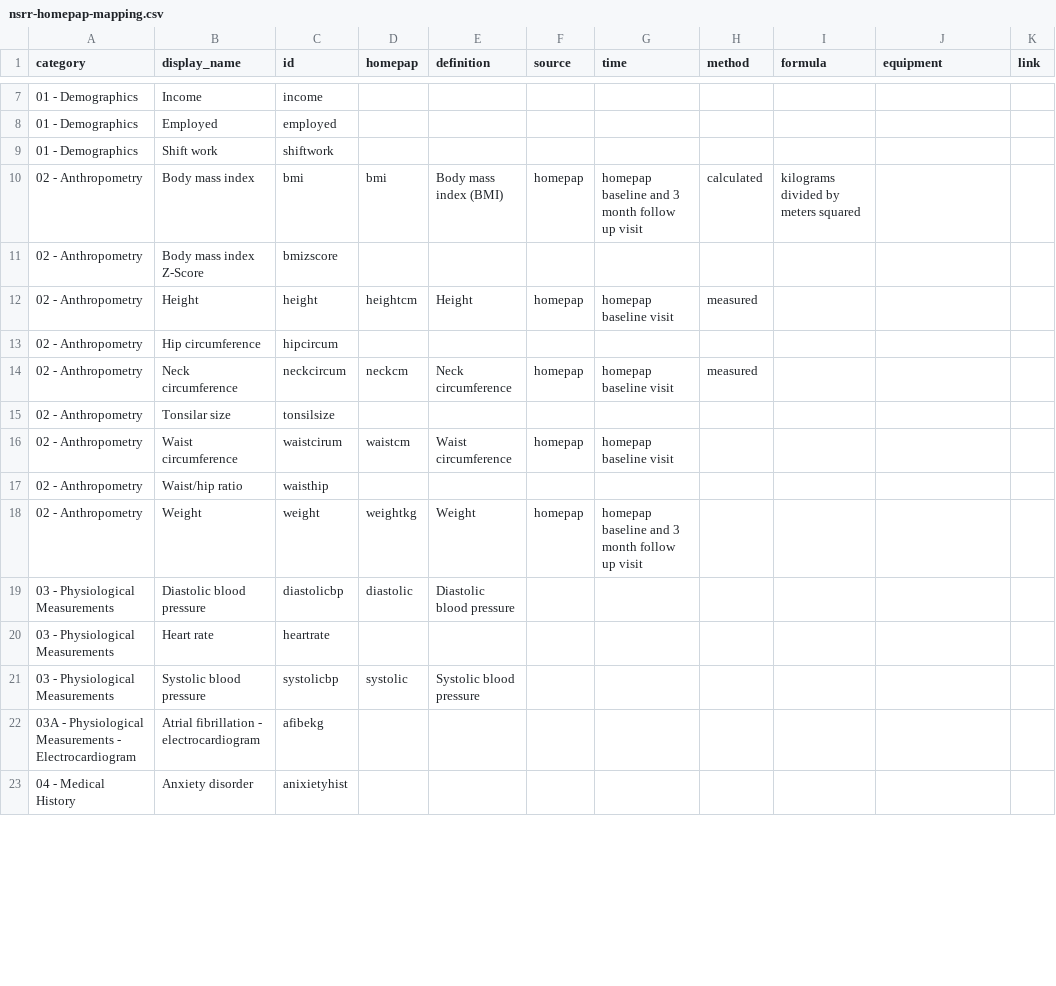
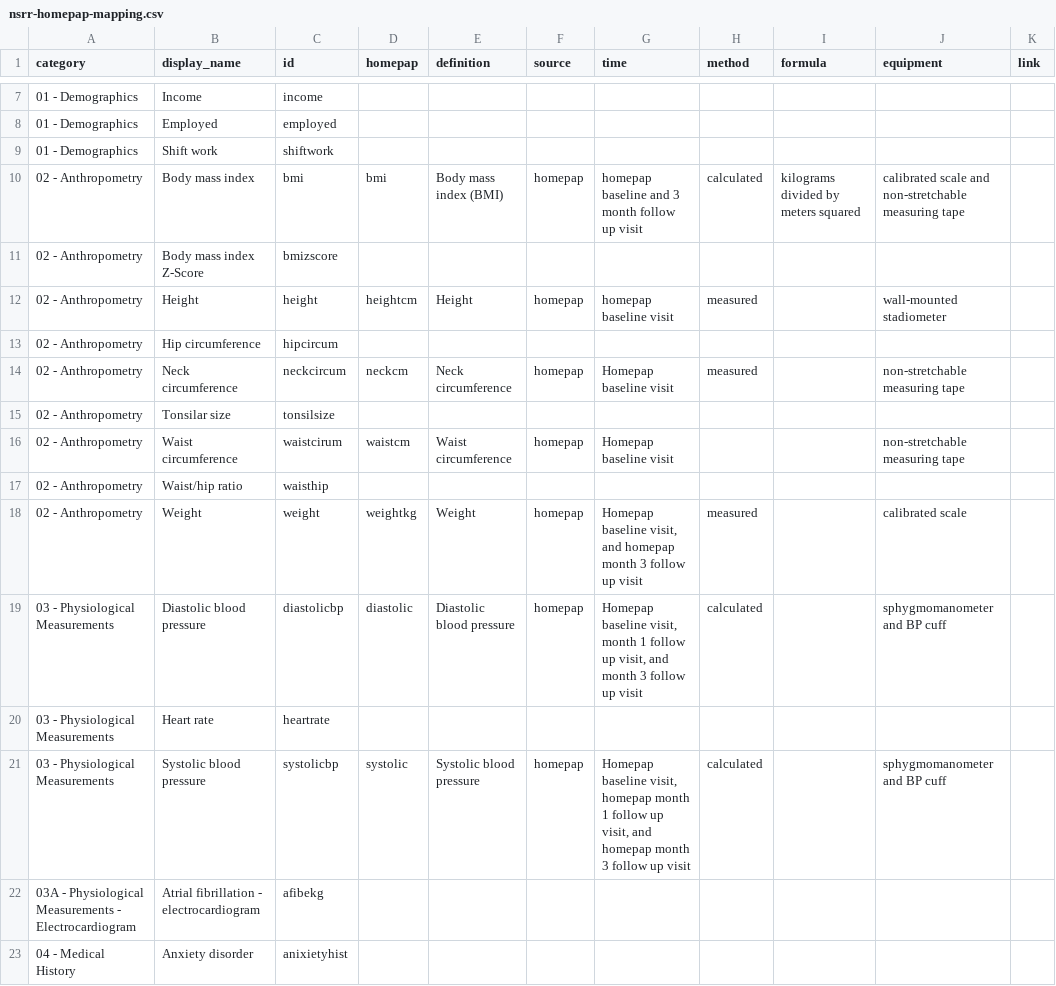
Before and after one commit to licongcui/nsrr-cross-cohort-mapping, a CSV file: mappings/nsrr-homepap-mapping.csv, drawn as a sheet; only a part is shown, gaps mark what is left out; the diff covers the shown part only.

Commit message:
updated the homepap mappings and attribute lexicon

```diff
--- a/mappings/nsrr-homepap-mapping.csv
+++ b/mappings/nsrr-homepap-mapping.csv
@@ -9,14 +9,14 @@ category,display_name,id,homepap,definition,source,time,method,formula,equipment
 01 - Demographics,Shift work,shiftwork,,,,,,,,
-02 - Anthropometry,Body mass index,bmi,bmi,Body mass index (BMI),homepap,homepap baseline and 3 month follow up visit,calculated,kilograms divided by meters squared,,
+02 - Anthropometry,Body mass index,bmi,bmi,Body mass index (BMI),homepap,homepap baseline and 3 month follow up visit,calculated,kilograms divided by meters squared,calibrated scale and non-stretchable measuring tape,
 02 - Anthropometry,Body mass index Z-Score,bmizscore,,,,,,,,
-02 - Anthropometry,Height,height,heightcm,Height,homepap,homepap baseline visit,measured,,,
+02 - Anthropometry,Height,height,heightcm,Height,homepap,homepap baseline visit,measured,,wall-mounted stadiometer,
 02 - Anthropometry,Hip circumference,hipcircum,,,,,,,,
-02 - Anthropometry,Neck circumference,neckcircum,neckcm,Neck circumference,homepap,homepap baseline visit,measured,,,
+02 - Anthropometry,Neck circumference,neckcircum,neckcm,Neck circumference,homepap,Homepap baseline visit,measured,,non-stretchable measuring tape,
 02 - Anthropometry,Tonsilar size,tonsilsize,,,,,,,,
-02 - Anthropometry,Waist circumference,waistcirum,waistcm,Waist circumference,homepap,homepap baseline visit,,,,
+02 - Anthropometry,Waist circumference,waistcirum,waistcm,Waist circumference,homepap,Homepap baseline visit,,,non-stretchable measuring tape,
 02 - Anthropometry,Waist/hip ratio,waisthip,,,,,,,,
-02 - Anthropometry,Weight,weight,weightkg,Weight,homepap,homepap baseline and 3 month follow up visit,,,,
-03 - Physiological Measurements,Diastolic blood pressure,diastolicbp,diastolic,Diastolic blood pressure,,,,,,
+02 - Anthropometry,Weight,weight,weightkg,Weight,homepap,"Homepap baseline visit,  and homepap month 3 follow up visit",measured,,calibrated scale,
+03 - Physiological Measurements,Diastolic blood pressure,diastolicbp,diastolic,Diastolic blood pressure,homepap,"Homepap baseline visit, month 1 follow up visit, and month 3 follow up visit",calculated,,sphygmomanometer and BP cuff,
 03 - Physiological Measurements,Heart rate,heartrate,,,,,,,,
-03 - Physiological Measurements,Systolic blood pressure,systolicbp,systolic,Systolic blood pressure,,,,,,
+03 - Physiological Measurements,Systolic blood pressure,systolicbp,systolic,Systolic blood pressure,homepap,"Homepap baseline visit, homepap month 1 follow up visit, and homepap month 3 follow up visit",calculated,,sphygmomanometer and BP cuff,
 03A - Physiological Measurements - Electrocardiogram,Atrial fibrillation - electrocardiogram,afibekg,,,,,,,,
```
Also changed, not shown: 72 edited cells elsewhere in this file, mappings/nsrr-provenance-attribute-lexicon.csv.
